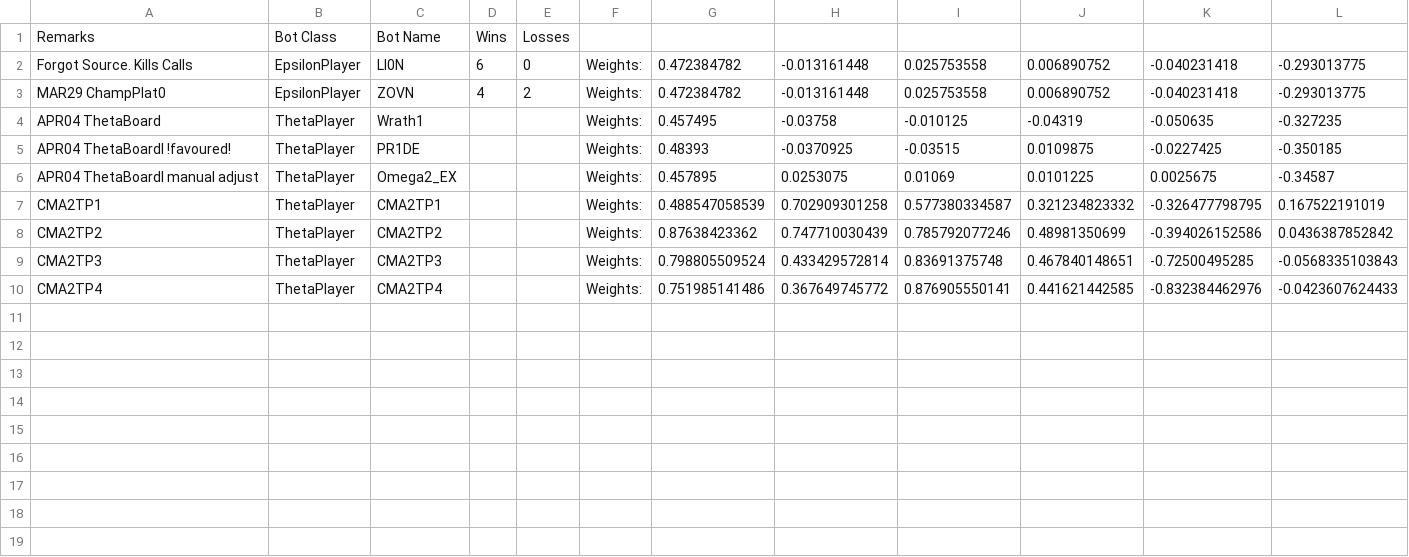
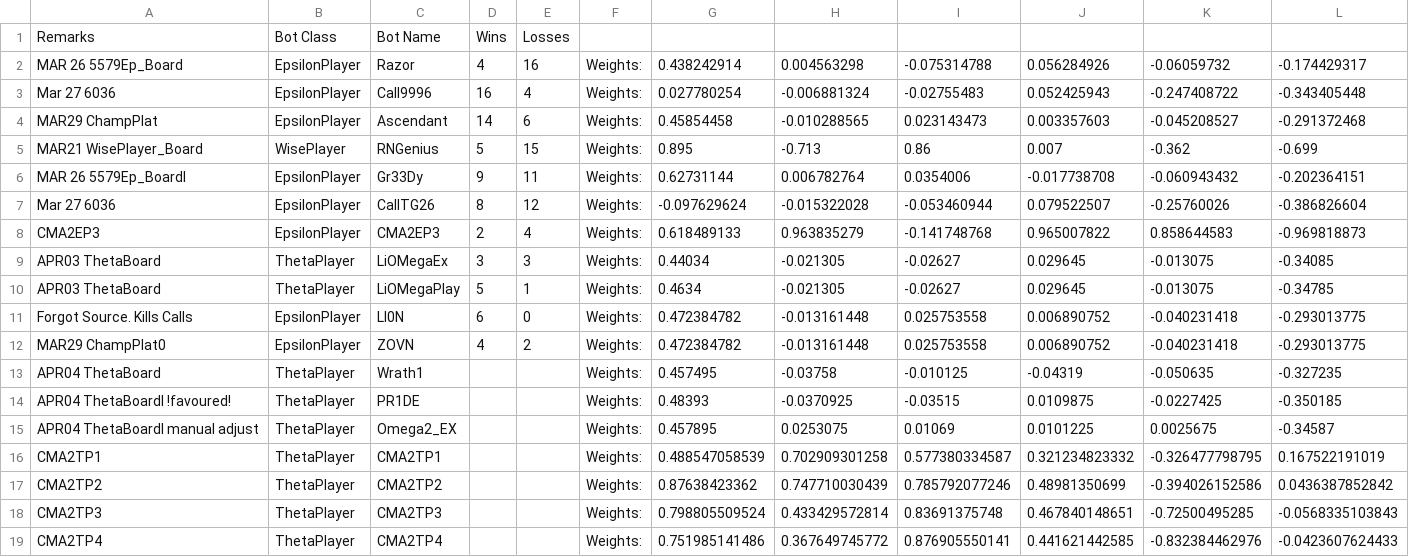
Before and after one commit to afterdusk/cs3243-poker-agent, a CSV file: agentboards/Botlympics.csv, drawn as a sheet; only a part is shown; rows hold the shown columns only; the diff names each change by its address in the sheet, - before the commit and + after, or states it on an @@ line.

Commit message:
Restore bots that i deleted by accident

```diff
--- a/agentboards/Botlympics.csv
+++ b/agentboards/Botlympics.csv
+row 2: MAR 26 5579Ep_Board | EpsilonPlayer | Razor | 4 | 16 | Weights: | 0.438242914 | 0.004563298 | -0.075314788 | 0.056284926 | -0.06059732 | -0.174429317
+row 3: Mar 27 6036 | EpsilonPlayer | Call9996 | 16 | 4 | Weights: | 0.027780254 | -0.006881324 | -0.02755483 | 0.052425943 | -0.247408722 | -0.343405448
+row 4: MAR29 ChampPlat | EpsilonPlayer | Ascendant | 14 | 6 | Weights: | 0.45854458 | -0.010288565 | 0.023143473 | 0.003357603 | -0.045208527 | -0.291372468
+row 5: MAR21 WisePlayer_Board | WisePlayer | RNGenius | 5 | 15 | Weights: | 0.895 | -0.713 | 0.86 | 0.007 | -0.362 | -0.699
+row 6: MAR 26 5579Ep_BoardI | EpsilonPlayer | Gr33Dy | 9 | 11 | Weights: | 0.62731144 | 0.006782764 | 0.0354006 | -0.017738708 | -0.060943432 | -0.202364151
+row 7: Mar 27 6036 | EpsilonPlayer | CallTG26 | 8 | 12 | Weights: | -0.097629624 | -0.015322028 | -0.053460944 | 0.079522507 | -0.25760026 | -0.386826604
+row 8: CMA2EP3 | EpsilonPlayer | CMA2EP3 | 2 | 4 | Weights: | 0.618489133 | 0.963835279 | -0.141748768 | 0.965007822 | 0.858644583 | -0.969818873
+row 9: APR03 ThetaBoard | ThetaPlayer | LiOMegaEx | 3 | 3 | Weights: | 0.44034 | -0.021305 | -0.02627 | 0.029645 | -0.013075 | -0.34085
+row 10: APR03 ThetaBoard | ThetaPlayer | LiOMegaPlay | 5 | 1 | Weights: | 0.4634 | -0.021305 | -0.02627 | 0.029645 | -0.013075 | -0.34785
```
